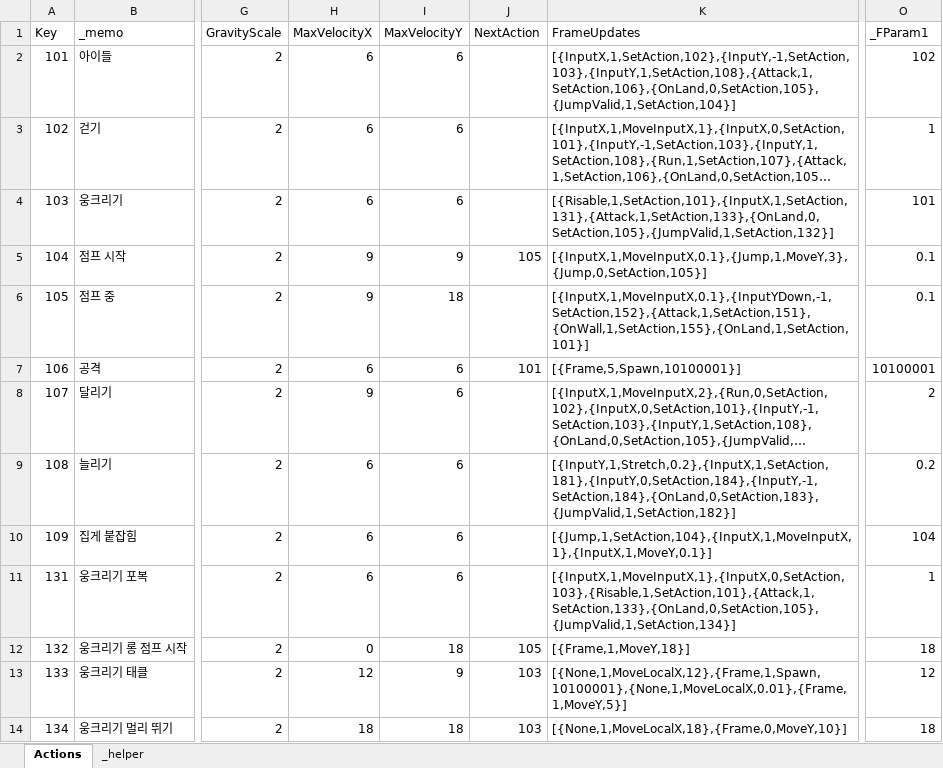
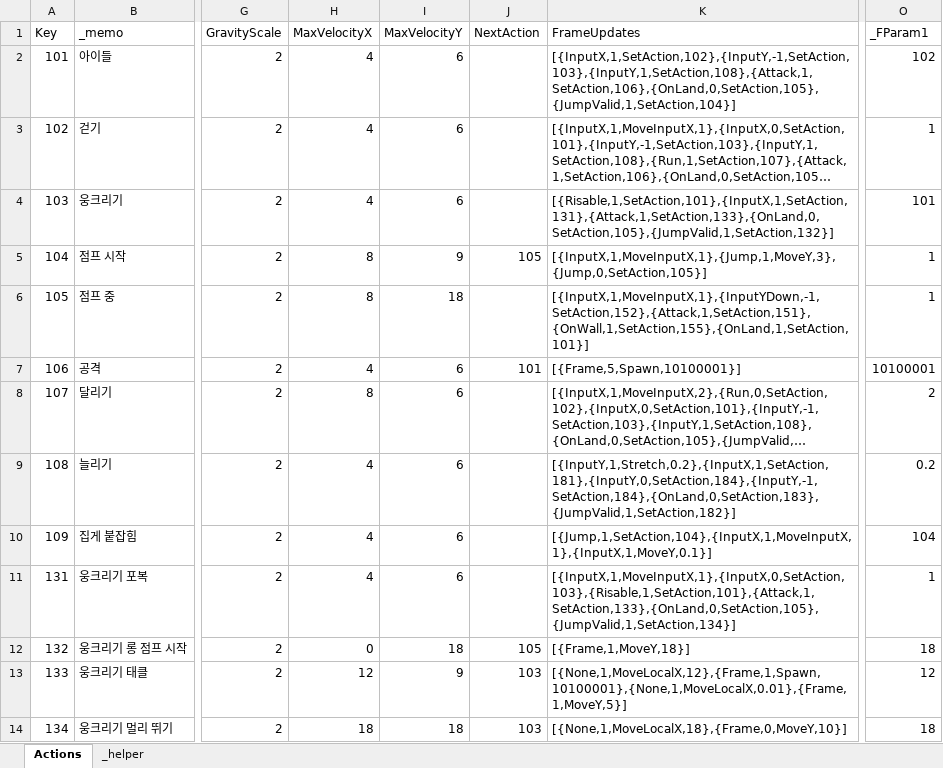
Before and after one commit to 2024FALL-SWPP/team-project-for-2024-fall-swpp-team-05, an Excel workbook: RunInBoots/Assets/Excel/ActionTable.xlsx, sheet Actions, drawn as a sheet; only a part is shown, gaps mark what is left out; long unchanged cells end in …; values as stored, in another font and other column widths than the file's, no borders; table styles not drawn; the diff covers the shown part only; the diff names each change by its address in the sheet, - before the commit and + after, or states it on an @@ line.

```diff
--- a/RunInBoots/Assets/Excel/ActionTable.xlsx (sheet Actions)
+++ b/RunInBoots/Assets/Excel/ActionTable.xlsx (sheet Actions)
-H2:H4 (MaxVelocityX): 6
+H2:H4 (MaxVelocityX): 4
-H5:H6 (MaxVelocityX): 9
+H5:H6 (MaxVelocityX): 8
-K5 (FrameUpdates): [{InputX,1,MoveInputX,0.1},{Jump,1,MoveY,3},{Jump,0,SetAction,105}]
+K5 (FrameUpdates): [{InputX,1,MoveInputX,1},{Jump,1,MoveY,3},{Jump,0,SetAction,105}]
-O5:O6 (_FParam1): 0.1
+O5:O6 (_FParam1): 1
-K6 (FrameUpdates): [{InputX,1,MoveInputX,0.1},{InputYDown,-1,SetAction,152},{Attack,1,SetAction,151},{OnWall,1,SetAction,155},{OnLand,1,SetAction,101}]
+K6 (FrameUpdates): [{InputX,1,MoveInputX,1},{InputYDown,-1,SetAction,152},{Attack,1,SetAction,151},{OnWall,1,SetAction,155},{OnLand,1,SetAction,101}]
-H7 (MaxVelocityX): 6
+H7 (MaxVelocityX): 4
-H8 (MaxVelocityX): 9
+H8 (MaxVelocityX): 8
-H9:H11 (MaxVelocityX): 6
+H9:H11 (MaxVelocityX): 4
```
Also changed, not shown: 6 edited cells elsewhere in this sheet, 19 other files.
